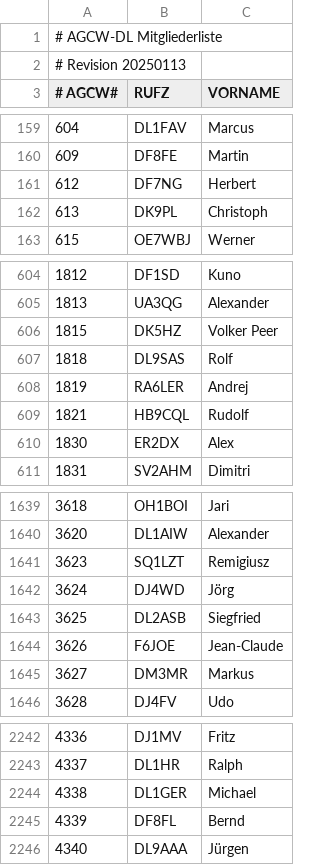
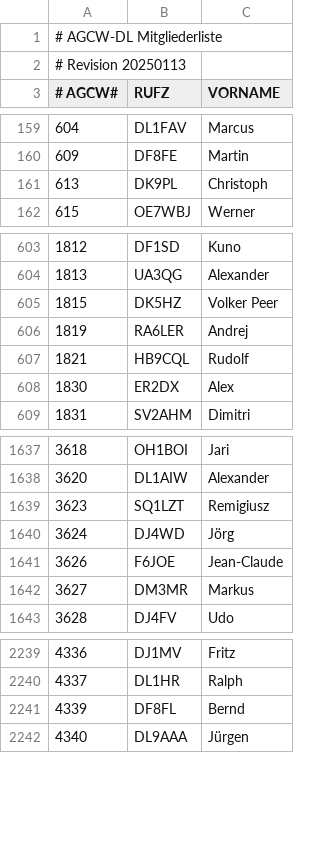
Before and after one commit to bjornekelund/dxlog, a CSV file: agcw/Mitglieder.csv, drawn as a sheet; only a part is shown, gaps mark what is left out; the diff names each change by its address in the sheet, - before the commit and + after, or states it on an @@ line.

```diff
--- a/agcw/Mitglieder.csv
+++ b/agcw/Mitglieder.csv
-row 161: 612 | DF7NG | Herbert
-row 607: 1818 | DL9SAS | Rolf
-row 1643: 3625 | DL2ASB | Siegfried
-row 2244: 4338 | DL1GER | Michael
```
Also changed, not shown: 17 other files.
